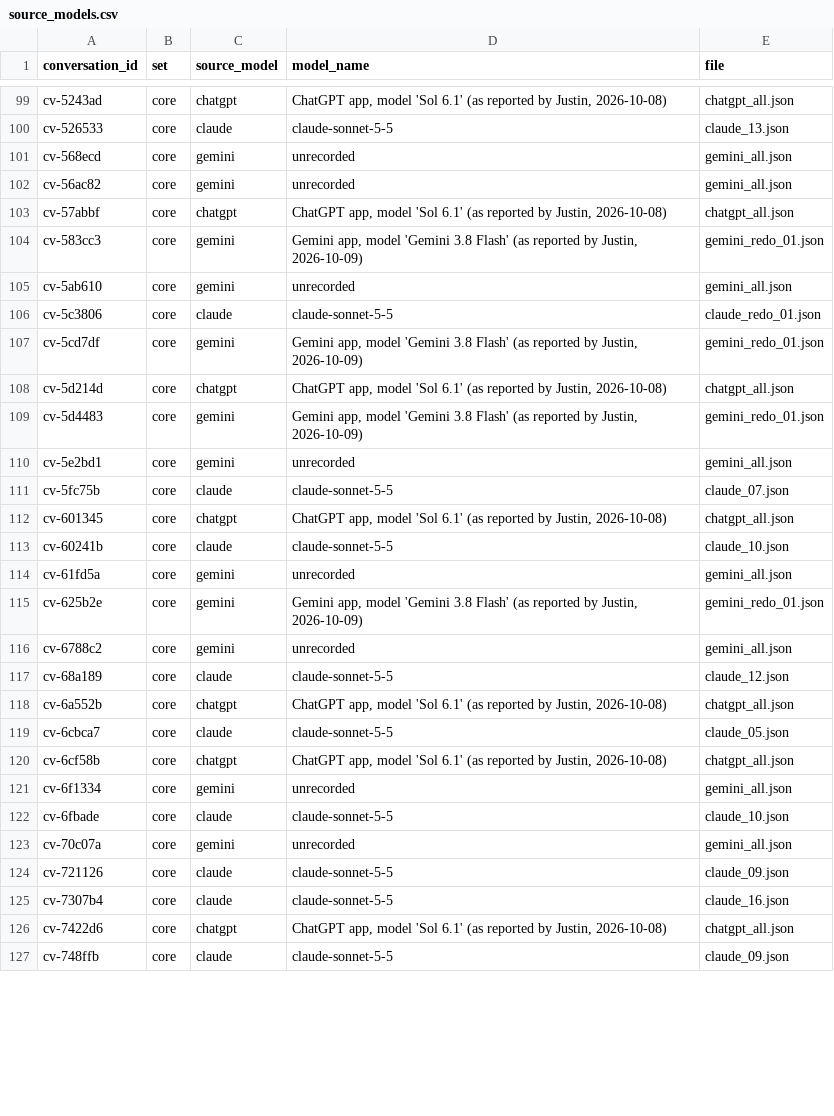
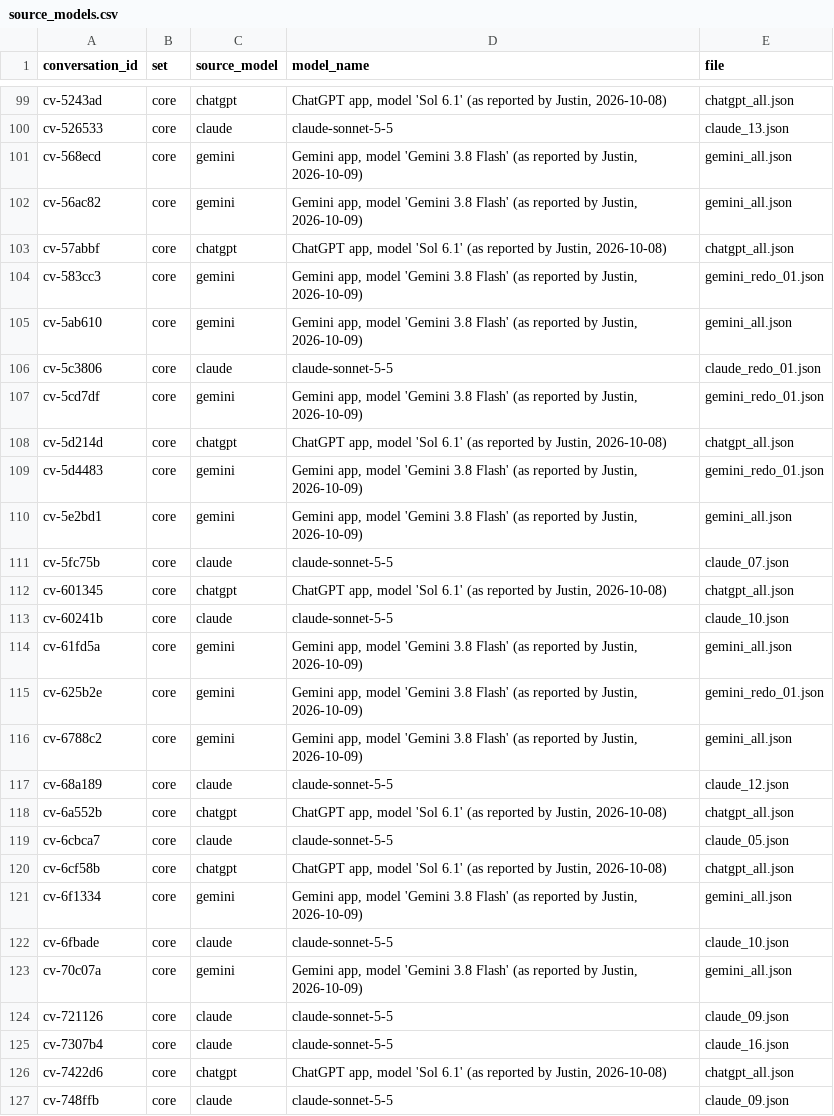
Before and after one commit to JustinHiew/SafeRounds, a CSV file: data/provenance/source_models.csv, drawn as a sheet; only a part is shown, gaps mark what is left out; the diff covers the shown part only.

```diff
--- a/data/provenance/source_models.csv
+++ b/data/provenance/source_models.csv
@@ -100,7 +100,7 @@ cv-5243ad,core,chatgpt,"ChatGPT app, model 'Sol 6.1' (as reported by Justin, 202
 cv-526533,core,claude,claude-sonnet-5-5,claude_13.json
-cv-568ecd,core,gemini,unrecorded,gemini_all.json
-cv-56ac82,core,gemini,unrecorded,gemini_all.json
+cv-568ecd,core,gemini,"Gemini app, model 'Gemini 3.8 Flash' (as reported by Justin, 2026-10-09)",gemini_all.json
+cv-56ac82,core,gemini,"Gemini app, model 'Gemini 3.8 Flash' (as reported by Justin, 2026-10-09)",gemini_all.json
 cv-57abbf,core,chatgpt,"ChatGPT app, model 'Sol 6.1' (as reported by Justin, 2026-10-08)",chatgpt_all.json
 cv-583cc3,core,gemini,"Gemini app, model 'Gemini 3.8 Flash' (as reported by Justin, 2026-10-09)",gemini_redo_01.json
-cv-5ab610,core,gemini,unrecorded,gemini_all.json
+cv-5ab610,core,gemini,"Gemini app, model 'Gemini 3.8 Flash' (as reported by Justin, 2026-10-09)",gemini_all.json
 cv-5c3806,core,claude,claude-sonnet-5-5,claude_redo_01.json
@@ -109,3 +109,3 @@ cv-5d214d,core,chatgpt,"ChatGPT app, model 'Sol 6.1' (as reported by Justin, 202
 cv-5d4483,core,gemini,"Gemini app, model 'Gemini 3.8 Flash' (as reported by Justin, 2026-10-09)",gemini_redo_01.json
-cv-5e2bd1,core,gemini,unrecorded,gemini_all.json
+cv-5e2bd1,core,gemini,"Gemini app, model 'Gemini 3.8 Flash' (as reported by Justin, 2026-10-09)",gemini_all.json
 cv-5fc75b,core,claude,claude-sonnet-5-5,claude_07.json
@@ -113,5 +113,5 @@ cv-601345,core,chatgpt,"ChatGPT app, model 'Sol 6.1' (as reported by Justin, 202
 cv-60241b,core,claude,claude-sonnet-5-5,claude_10.json
-cv-61fd5a,core,gemini,unrecorded,gemini_all.json
+cv-61fd5a,core,gemini,"Gemini app, model 'Gemini 3.8 Flash' (as reported by Justin, 2026-10-09)",gemini_all.json
 cv-625b2e,core,gemini,"Gemini app, model 'Gemini 3.8 Flash' (as reported by Justin, 2026-10-09)",gemini_redo_01.json
-cv-6788c2,core,gemini,unrecorded,gemini_all.json
+cv-6788c2,core,gemini,"Gemini app, model 'Gemini 3.8 Flash' (as reported by Justin, 2026-10-09)",gemini_all.json
 cv-68a189,core,claude,claude-sonnet-5-5,claude_12.json
@@ -120,5 +120,5 @@ cv-6cbca7,core,claude,claude-sonnet-5-5,claude_05.json
 cv-6cf58b,core,chatgpt,"ChatGPT app, model 'Sol 6.1' (as reported by Justin, 2026-10-08)",chatgpt_all.json
-cv-6f1334,core,gemini,unrecorded,gemini_all.json
+cv-6f1334,core,gemini,"Gemini app, model 'Gemini 3.8 Flash' (as reported by Justin, 2026-10-09)",gemini_all.json
 cv-6fbade,core,claude,claude-sonnet-5-5,claude_10.json
-cv-70c07a,core,gemini,unrecorded,gemini_all.json
+cv-70c07a,core,gemini,"Gemini app, model 'Gemini 3.8 Flash' (as reported by Justin, 2026-10-09)",gemini_all.json
 cv-721126,core,claude,claude-sonnet-5-5,claude_09.json
```
Also changed, not shown: 59 edited cells elsewhere in this file, 1 other file.
